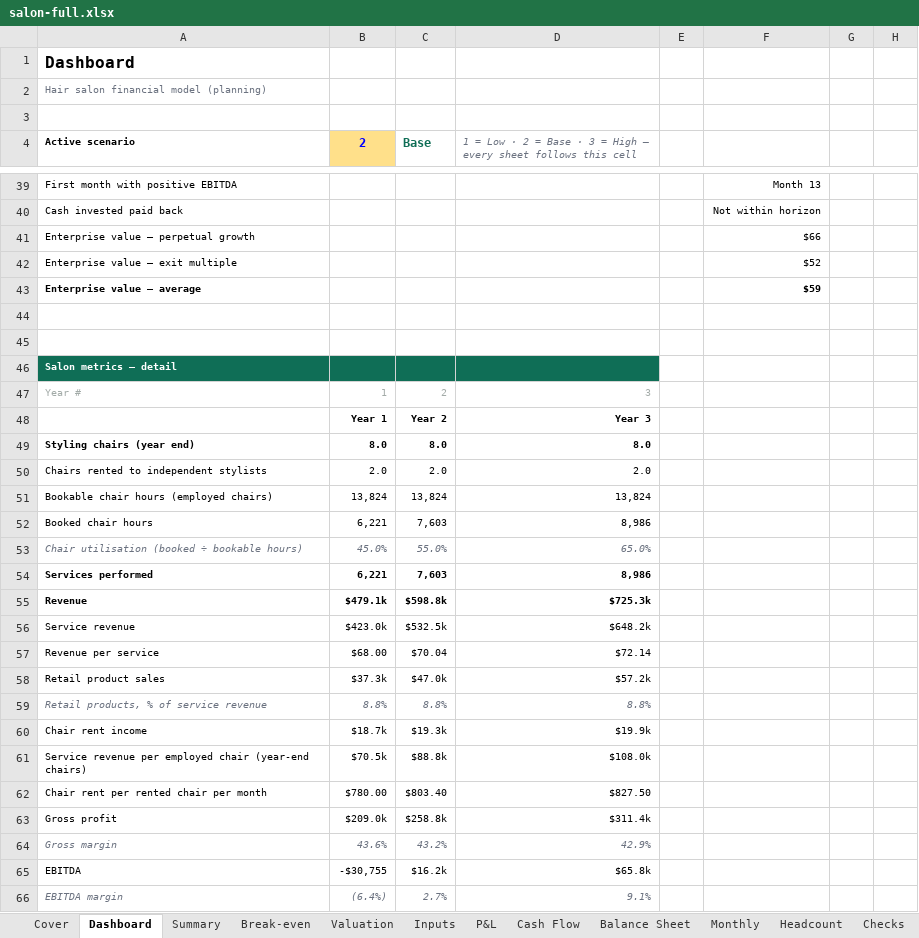
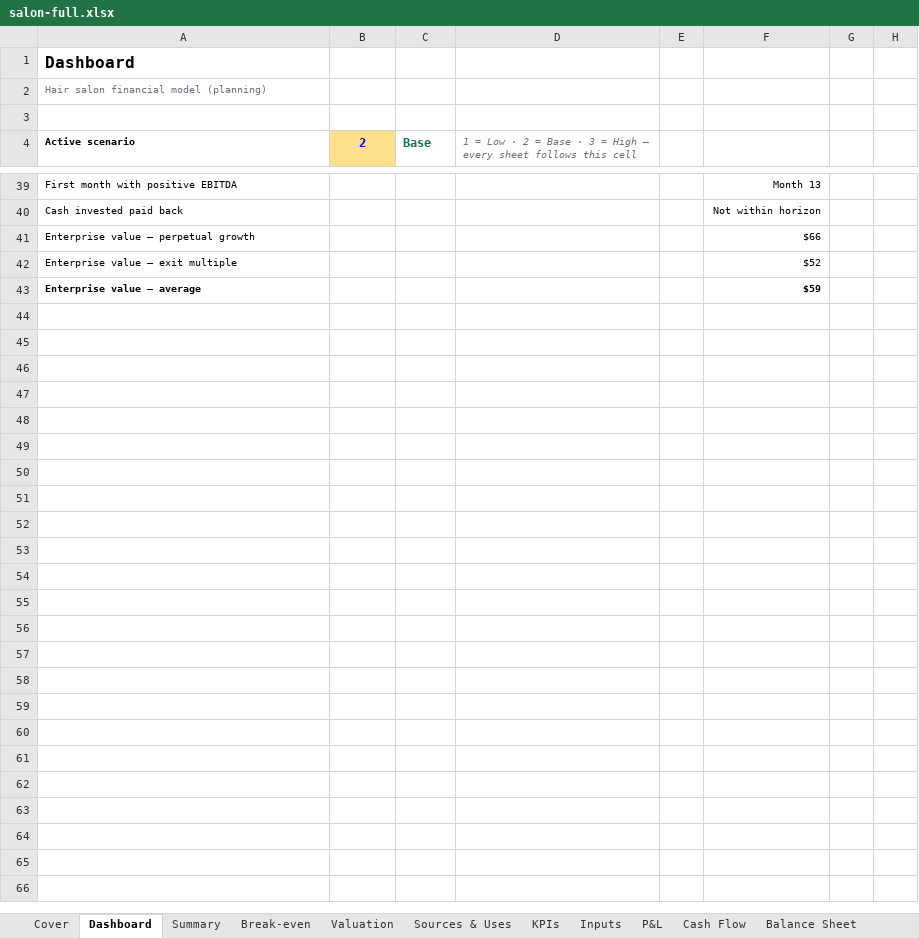
Before and after one commit to henrysheykin/finmodel-app, an Excel workbook: samples/salon-full.xlsx, sheet Dashboard, drawn as a sheet; only a part is shown, gaps mark what is left out; values as stored, in another font and other column widths than the file's, no borders; charts and pictures and conditional formats not drawn; rows hold the shown columns only; the diff names each change by its address in the sheet, - before the commit and + after, or states it on an @@ line.

```diff
--- a/samples/salon-full.xlsx (sheet Dashboard)
+++ b/samples/salon-full.xlsx (sheet Dashboard)
+sheet tab: Sources & Uses
+sheet tab: KPIs
-row 44: (empty)
-row 45: (empty)
-row 46: Salon metrics — detail
-row 47: Year # | 1 | 2 | 3
-row 48:  | Year 1 | Year 2 | Year 3
-row 49: Styling chairs (year end) | 8.0 | 8.0 | 8.0
-row 50: Chairs rented to independent stylists | 2.0 | 2.0 | 2.0
-row 51: Bookable chair hours (employed chairs) | 13,824 | 13,824 | 13,824
-row 52: Booked chair hours | 6,221 | 7,603 | 8,986
-row 53: Chair utilisation (booked ÷ bookable hours) | 45.0% | 55.0% | 65.0%
-row 54: Services performed | 6,221 | 7,603 | 8,986
-row 55: Revenue | $479.1k | $598.8k | $725.3k
-row 56: Service revenue | $423.0k | $532.5k | $648.2k
-row 57: Revenue per service | $68.00 | $70.04 | $72.14
-row 58: Retail product sales | $37.3k | $47.0k | $57.2k
-row 59: Retail products, % of service revenue | 8.8% | 8.8% | 8.8%
-row 60: Chair rent income | $18.7k | $19.3k | $19.9k
-row 61: Service revenue per employed chair (year-end chairs) | $70.5k | $88.8k | $108.0k
-row 62: Chair rent per rented chair per month | $780.00 | $803.40 | $827.50
-row 63: Gross profit | $209.0k | $258.8k | $311.4k
-row 64: Gross margin | 43.6% | 43.2% | 42.9%
-row 65: EBITDA | -$30,755 | $16.2k | $65.8k
-row 66: EBITDA margin | (6.4%) | 2.7% | 9.1%
```
Also changed, not shown: sheet Cover, sheet Checks, formulas that keep their value, charts or pictures, samples/salon-full-5y.xlsx.
